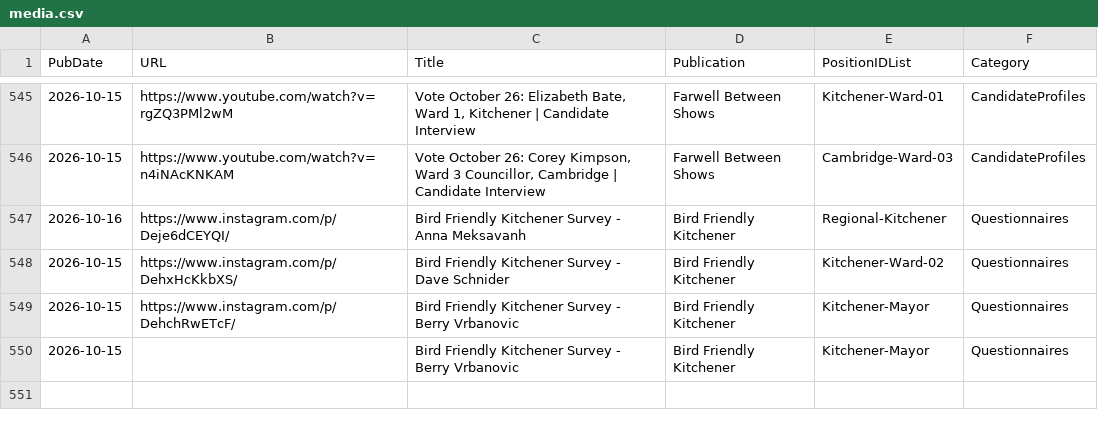
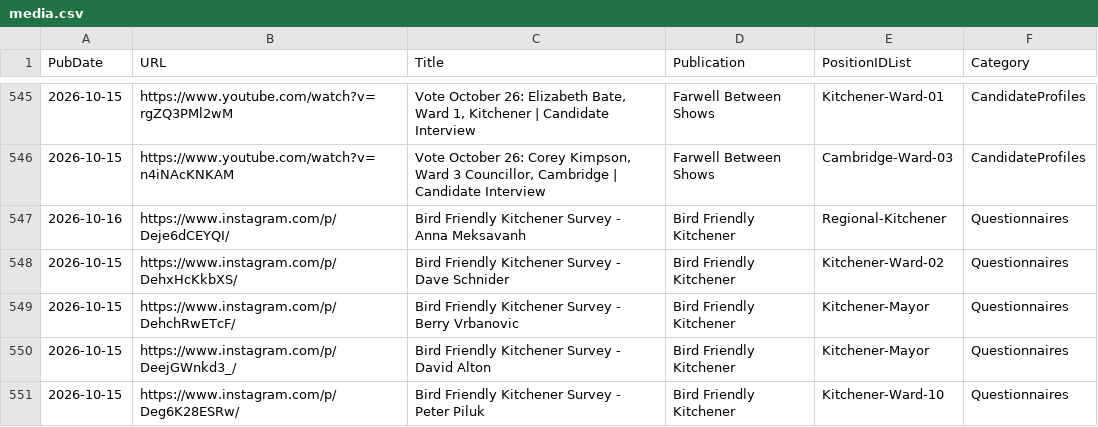
Before and after one commit to CivicTechWR/WRvotes, a CSV file: docs/_data/sync/media.csv, drawn as a sheet; only a part is shown, gaps mark what is left out.

Commit message:
Auto-commit: updated media.csv from Google Docs

```diff
--- a/docs/_data/sync/media.csv
+++ b/docs/_data/sync/media.csv
@@ -549,2 +549,3 @@ PubDate,URL,Title,Publication,PositionIDList,Category
 2026-10-15,https://www.instagram.com/p/DehchRwETcF/,Bird Friendly Kitchener Survey - Berry Vrbanovic,Bird Friendly Kitchener,Kitchener-Mayor,Questionnaires
-2026-10-15,,Bird Friendly Kitchener Survey - Berry Vrbanovic,Bird Friendly Kitchener,Kitchener-Mayor,Questionnaires
+2026-10-15,https://www.instagram.com/p/DeejGWnkd3_/,Bird Friendly Kitchener Survey - David Alton,Bird Friendly Kitchener,Kitchener-Mayor,Questionnaires
+2026-10-15,https://www.instagram.com/p/Deg6K28ESRw/,Bird Friendly Kitchener Survey - Peter Piluk,Bird Friendly Kitchener,Kitchener-Ward-10,Questionnaires
```
